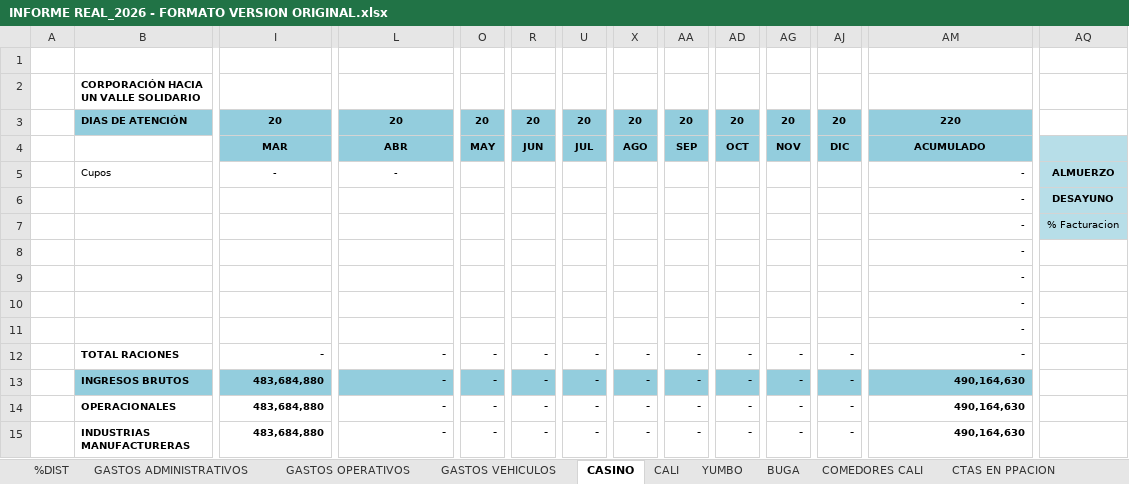
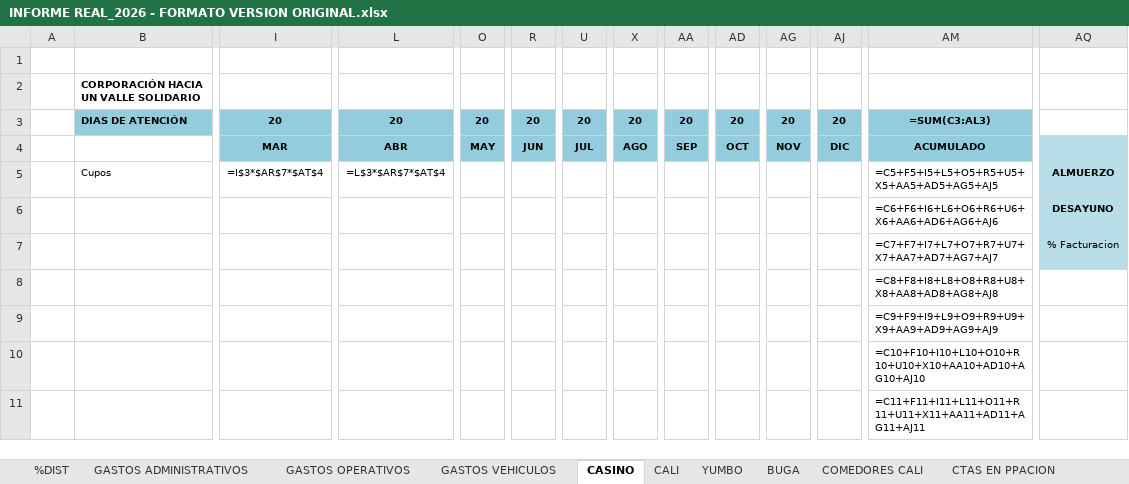
Before and after one commit to erpplaneacion-eng/adriana, an Excel workbook: INFORME REAL_2026 - FORMATO VERSION ORIGINAL.xlsx, sheet CASINO, drawn as a sheet; only a part is shown, gaps mark what is left out; values as stored, in another font and other column widths than the file's, no borders; formulas without a stored value are shown as written; removed rows and columns are numbered as before the commit, all else as after; rows hold the shown columns only; the diff covers the shown part only; the diff names each change by its address in the sheet, - before the commit and + after, or states it on an @@ line.

```diff
--- a/INFORME REAL_2026 - FORMATO VERSION ORIGINAL.xlsx (sheet CASINO)
+++ b/INFORME REAL_2026 - FORMATO VERSION ORIGINAL.xlsx (sheet CASINO)
-AM3: 220
+AM3: =SUM(C3:AL3)
-row 5:  | Cupos | - | - |  |  |  |  |  |  |  |  | - | ALMUERZO
-row 6:  |  |  |  |  |  |  |  |  |  |  |  | - | DESAYUNO
+row 5:  | Cupos | =I$3*$AR$7*$AT$4 | =L$3*$AR$7*$AT$4 |  |  |  |  |  |  |  |  | =C5+F5+I5+L5+O5+R5+U5+X5+AA5+AD5+AG5+AJ5 | ALMUERZO
+row 6:  |  |  |  |  |  |  |  |  |  |  |  | =C6+F6+I6+L6+O6+R6+U6+X6+AA6+AD6+AG6+AJ6 | DESAYUNO
-AM7: -
+AM7: =C7+F7+I7+L7+O7+R7+U7+X7+AA7+AD7+AG7+AJ7
-AM8: -
+AM8: =C8+F8+I8+L8+O8+R8+U8+X8+AA8+AD8+AG8+AJ8
-AM9: -
+AM9: =C9+F9+I9+L9+O9+R9+U9+X9+AA9+AD9+AG9+AJ9
-AM10: -
+AM10: =C10+F10+I10+L10+O10+R10+U10+X10+AA10+AD10+AG10+AJ10
-AM11: -
+AM11: =C11+F11+I11+L11+O11+R11+U11+X11+AA11+AD11+AG11+AJ11
-row 12:  | TOTAL RACIONES | - | - | - | - | - | - | - | - | - | - | -
-row 13:  | INGRESOS BRUTOS | 483,684,880 | - | - | - | - | - | - | - | - | - | 490,164,630
-row 14:  | OPERACIONALES | 483,684,880 | - | - | - | - | - | - | - | - | - | 490,164,630
-row 15:  | INDUSTRIAS MANUFACTURERAS | 483,684,880 | - | - | - | - | - | - | - | - | - | 490,164,630
```
Also changed, not shown: other rows of this sheet, sheet PYG TOTAL, sheet CALI, sheet COMEDORES CALI, sheet COMEDORES PALMIRA, sheet BUGA, sheet %DIST, 6 more sheets, formulas that keep their value, hidden cells, 1 other file.
